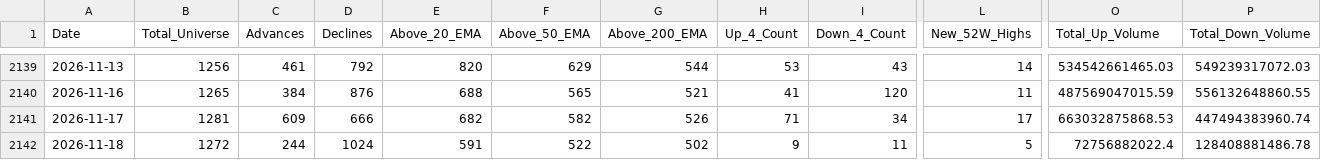
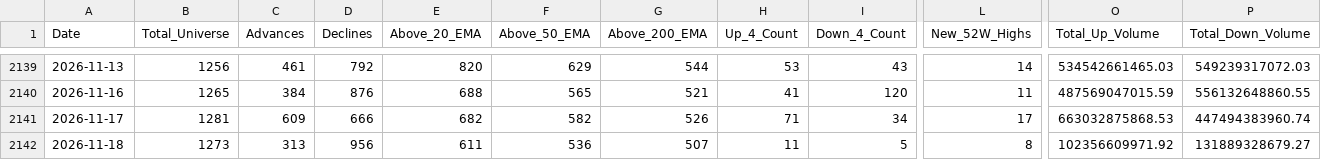
Before and after one commit to augmentalphawealth/Situational-Awareness, a CSV file: live_intraday_aggregate.csv, drawn as a sheet; only a part is shown, gaps mark what is left out; the diff covers the shown part only; the diff names each change by its address in the sheet, - before the commit and + after, or states it on an @@ line.

```diff
--- a/live_intraday_aggregate.csv
+++ b/live_intraday_aggregate.csv
-B2142 (Total_Universe): 1272
+B2142 (Total_Universe): 1273
-C2142 (Advances): 244
+C2142 (Advances): 313
-D2142 (Declines): 1024
+D2142 (Declines): 956
-E2142 (Above_20_EMA): 591
+E2142 (Above_20_EMA): 611
-F2142 (Above_50_EMA): 522
+F2142 (Above_50_EMA): 536
-G2142 (Above_200_EMA): 502
+G2142 (Above_200_EMA): 507
-H2142 (Up_4_Count): 9
+H2142 (Up_4_Count): 11
-I2142 (Down_4_Count): 11
+I2142 (Down_4_Count): 5
-L2142 (New_52W_Highs): 5
+L2142 (New_52W_Highs): 8
-O2142 (Total_Up_Volume): 72756882022.4
+O2142 (Total_Up_Volume): 102356609971.92
-P2142 (Total_Down_Volume): 128408881486.78
+P2142 (Total_Down_Volume): 131889328679.27
```
Also changed, not shown: 20 edited cells elsewhere in this file, 5 other files.
